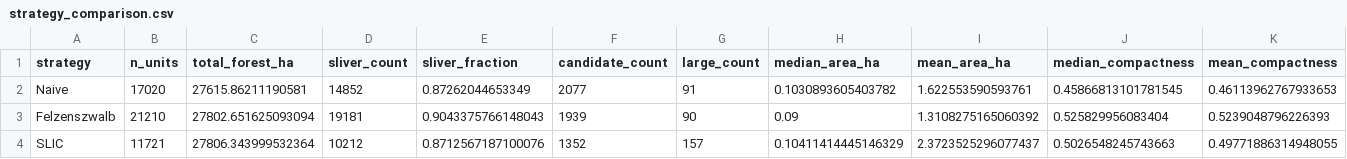
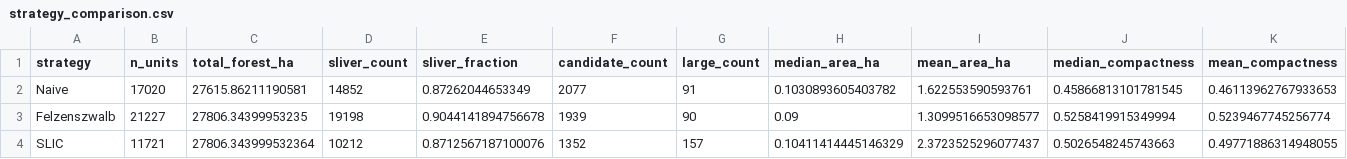
Before and after one commit to charlesmerritt/artemis-model, a CSV file: research/mgmt_units/outputs/strategy_comparison.csv, drawn as a sheet.

```diff
--- a/research/mgmt_units/outputs/strategy_comparison.csv
+++ b/research/mgmt_units/outputs/strategy_comparison.csv
@@ -2,3 +2,3 @@ strategy,n_units,total_forest_ha,sliver_count,sliver_fraction,candidate_count,la
 Naive,17020,27615.86211190581,14852,0.87262044653349,2077,91,0.1030893605403782,1.622553590593761,0.45866813101781545,0.46113962767933653
-Felzenszwalb,21210,27802.651625093094,19181,0.9043375766148043,1939,90,0.09,1.3108275165060392,0.525829956083404,0.5239048796226393
+Felzenszwalb,21227,27806.34399953235,19198,0.9044141894756678,1939,90,0.09,1.3099516653098577,0.5258419915349994,0.5239467745256774
 SLIC,11721,27806.343999532364,10212,0.8712567187100076,1352,157,0.10411414445146329,2.3723525296077437,0.5026548245743663,0.49771886314948055
```
Also changed, not shown: 3 other files.
